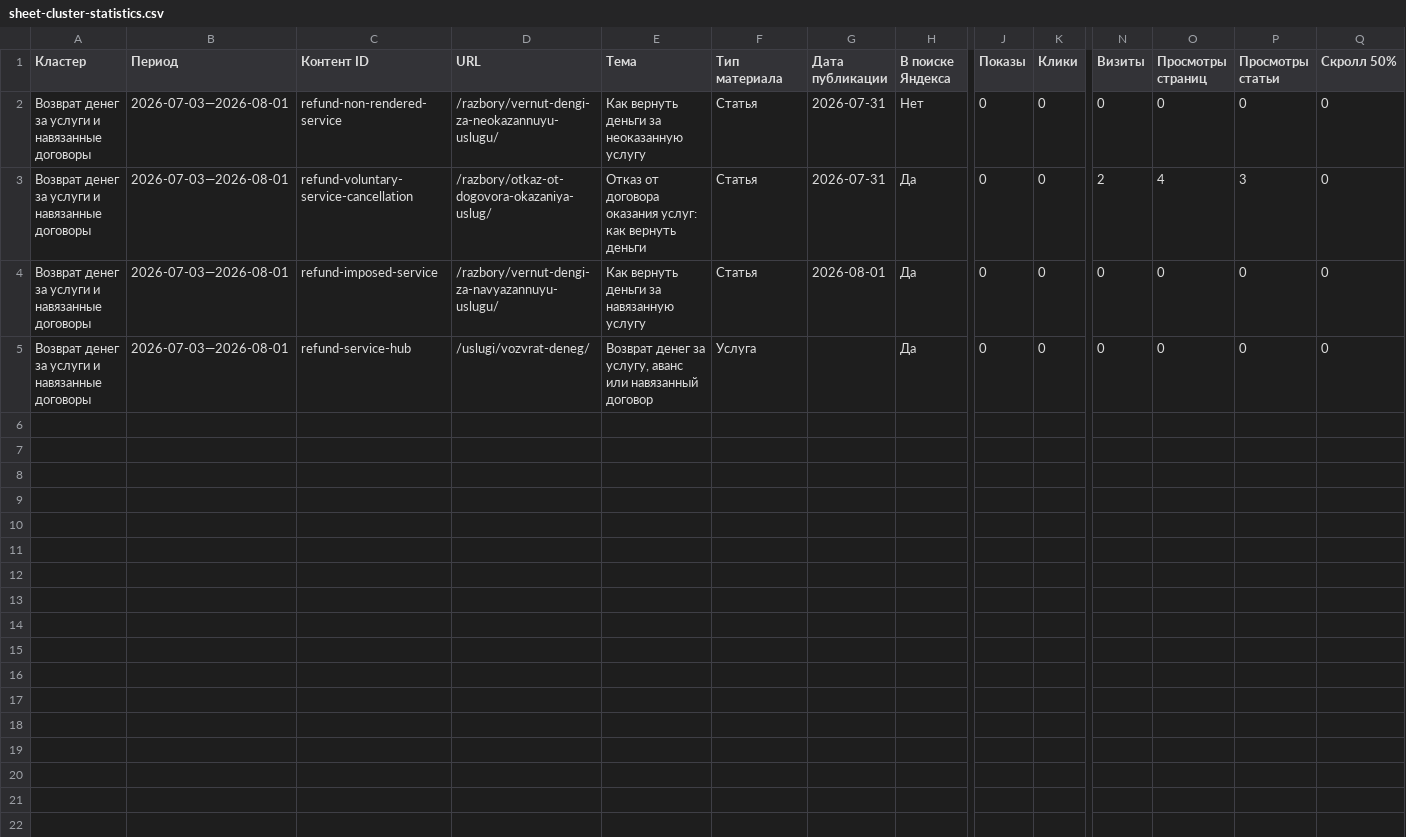
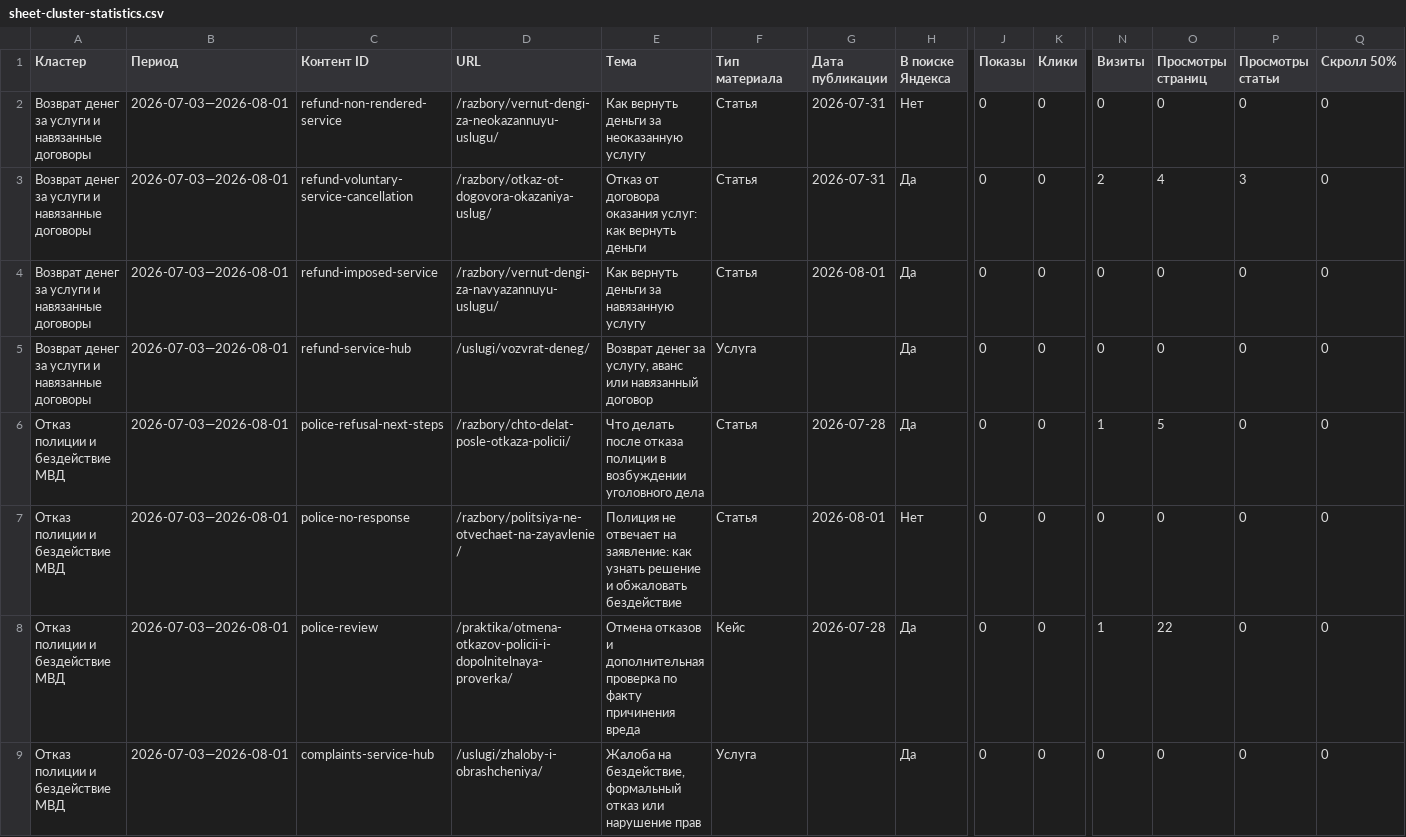
Before and after one commit to zcasqw92-yurist/maxim-shevchuk-lawyer, a CSV file: reports/seo-data/sheet-cluster-statistics.csv, drawn as a sheet; only a part is shown, gaps mark what is left out; rows hold the shown columns only; the diff names each change by its address in the sheet, - before the commit and + after, or states it on an @@ line.

```diff
--- a/reports/seo-data/sheet-cluster-statistics.csv
+++ b/reports/seo-data/sheet-cluster-statistics.csv
+row 6: Отказ полиции и бездействие МВД | 2026-07-03—2026-08-01 | police-refusal-next-steps | /razbory/chto-delat-posle-otkaza-policii/ | Что делать после отказа полиции в возбуждении уголовного дела | Статья | 2026-07-28 | Да | 0 | 0 | 1 | 5 | 0 | 0
+row 7: Отказ полиции и бездействие МВД | 2026-07-03—2026-08-01 | police-no-response | /razbory/politsiya-ne-otvechaet-na-zayavlenie/ | Полиция не отвечает на заявление: как узнать решение и обжаловать бездействие | Статья | 2026-08-01 | Нет | 0 | 0 | 0 | 0 | 0 | 0
+row 8: Отказ полиции и бездействие МВД | 2026-07-03—2026-08-01 | police-review | /praktika/otmena-otkazov-policii-i-dopolnitelnaya-proverka/ | Отмена отказов и дополнительная проверка по факту причинения вреда | Кейс | 2026-07-28 | Да | 0 | 0 | 1 | 22 | 0 | 0
+row 9: Отказ полиции и бездействие МВД | 2026-07-03—2026-08-01 | complaints-service-hub | /uslugi/zhaloby-i-obrashcheniya/ | Жалоба на бездействие, формальный отказ или нарушение прав | Услуга |  | Да | 0 | 0 | 0 | 0 | 0 | 0
```
Also changed, not shown: reports/seo-data/sheet-content-contact-signals.csv, reports/seo-data/sheet-content-statistics.csv, 3 other files.
